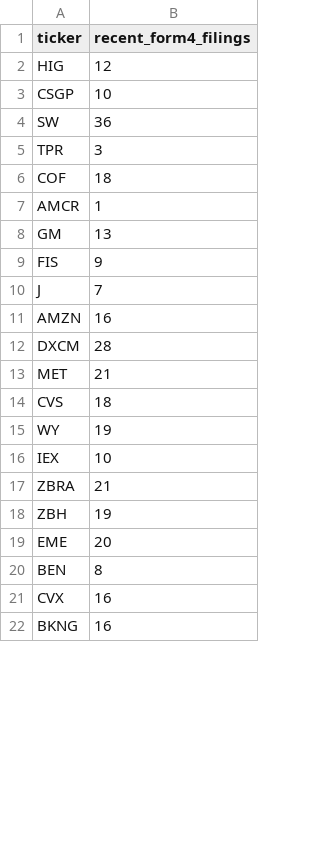
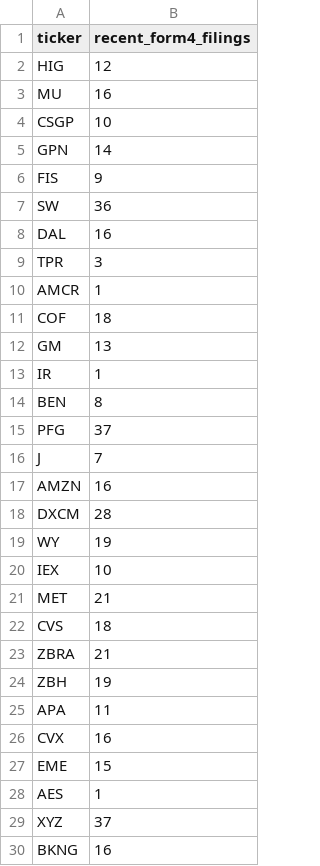
Before and after one commit to isaiahdm792-alt/stock--screener, a CSV file: insider_snapshot.csv, drawn as a sheet; only a part is shown; the diff covers the shown part only.

```diff
--- a/insider_snapshot.csv
+++ b/insider_snapshot.csv
@@ -2,9 +2,15 @@ ticker,recent_form4_filings
 HIG,12
+MU,16
 CSGP,10
+GPN,14
+FIS,9
 SW,36
+DAL,16
 TPR,3
+AMCR,1
 COF,18
-AMCR,1
 GM,13
-FIS,9
+IR,1
+BEN,8
+PFG,37
 J,7
@@ -12,11 +18,13 @@ AMZN,16
 DXCM,28
+WY,19
+IEX,10
 MET,21
 CVS,18
-WY,19
-IEX,10
 ZBRA,21
 ZBH,19
-EME,20
-BEN,8
+APA,11
 CVX,16
+EME,15
+AES,1
+XYZ,37
 BKNG,16
```
Also changed, not shown: 8 removed rows elsewhere in this file, sentiment_snapshot.csv, technicals_snapshot.csv, 3 other files.
